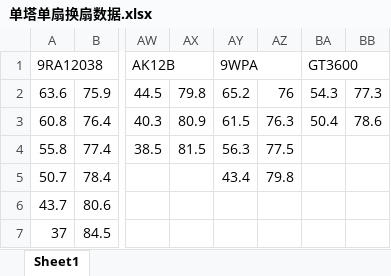
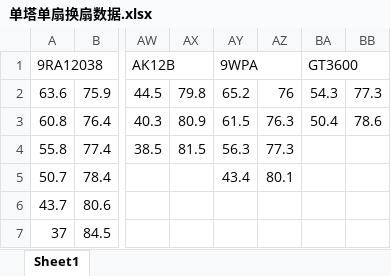
Before and after one commit to Skywalker144/Vortexy, an Excel workbook: 单塔单扇换扇数据.xlsx, sheet Sheet1, drawn as a sheet; only a part is shown, gaps mark what is left out; values as stored, in another font and other column widths than the file's, no cell formats; the diff names each change by its address in the sheet, - before the commit and + after, or states it on an @@ line.

```diff
--- a/单塔单扇换扇数据.xlsx (sheet Sheet1)
+++ b/单塔单扇换扇数据.xlsx (sheet Sheet1)
-AZ4: 77.5
+AZ4: 77.3
-AZ5: 79.8
+AZ5: 80.1
```
Also changed, not shown: cell formats, 4 other files.
